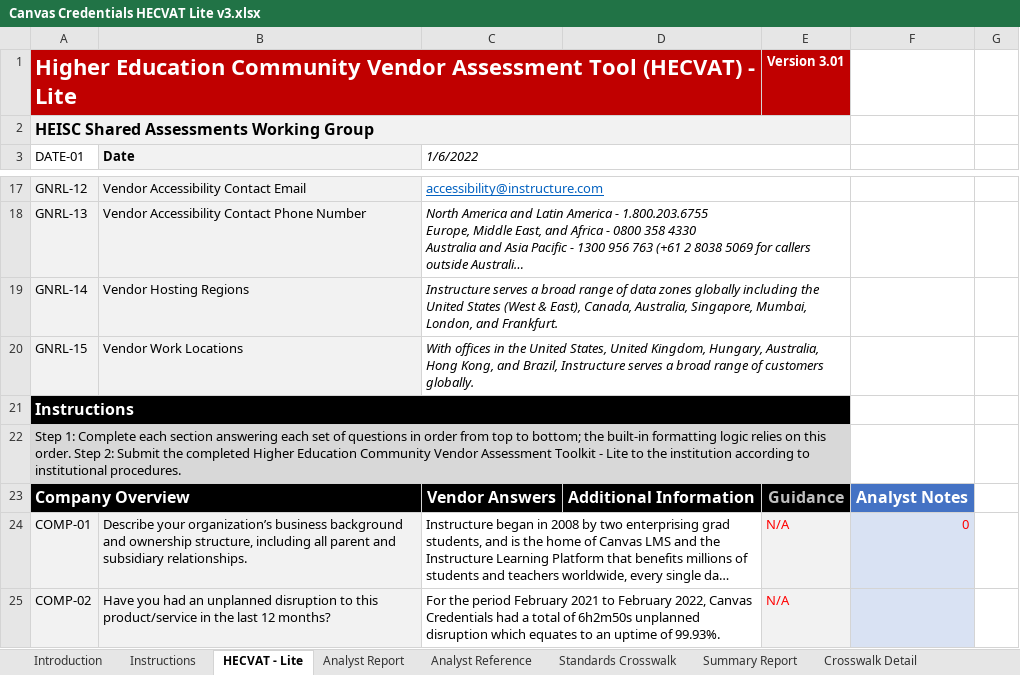
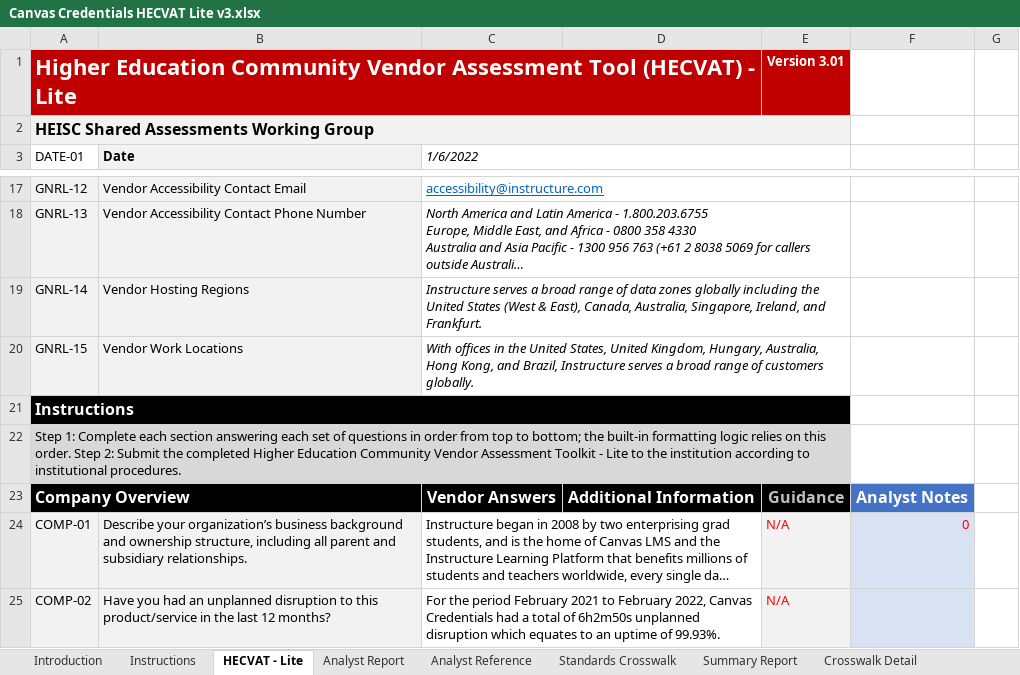
Before and after one commit to instructure/instructure-compliance-packages, an Excel workbook: Canvas Credentials/Canvas Credentials HECVAT Lite v3.xlsx, sheet HECVAT - Lite, drawn as a sheet; only a part is shown, gaps mark what is left out; long unchanged cells end in …; values as stored, in another font and other column widths than the file's, no borders; conditional formats not drawn; the diff names each change by its address in the sheet, - before the commit and + after, or states it on an @@ line.

Commit message:
Removed Mumbai

```diff
--- a/Canvas Credentials/Canvas Credentials HECVAT Lite v3.xlsx (sheet HECVAT - Lite)
+++ b/Canvas Credentials/Canvas Credentials HECVAT Lite v3.xlsx (sheet HECVAT - Lite)
-C19 (1/6/2022): …Australia, Singapore, Mumbai, London, and Frankfurt.
+C19 (1/6/2022): …Australia, Singapore, Ireland, and Frankfurt.
```
